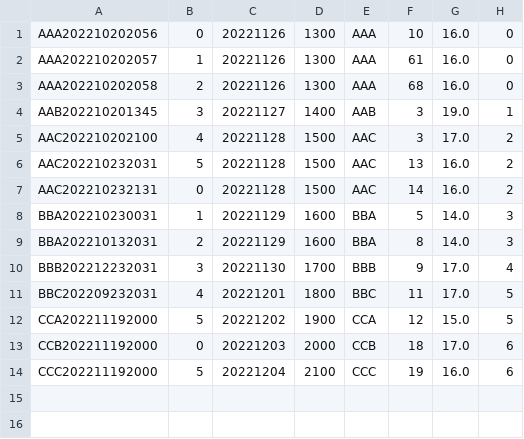
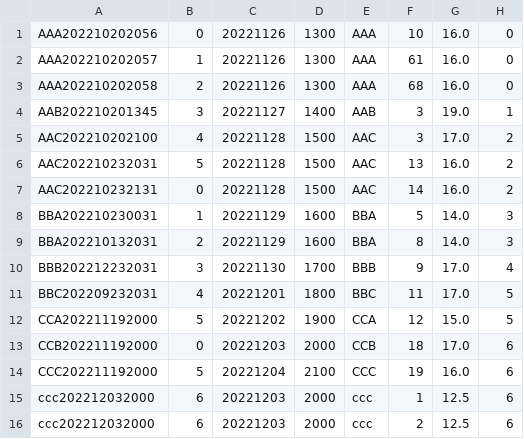
Before and after one commit to woonyee28/sc2002-project, a CSV file: database/transactionsData.csv, drawn as a sheet; the diff names each change by its address in the sheet, - before the commit and + after, or states it on an @@ line.

```diff
--- a/database/transactionsData.csv
+++ b/database/transactionsData.csv
+row 15: ccc202212032000 | 6 | 20221203 | 2000 | ccc | 1 | 12.5 | 6
+row 16: ccc202212032000 | 6 | 20221203 | 2000 | ccc | 2 | 12.5 | 6
```
Also changed, not shown: database/movieGoersData.csv, database/sessionsData.csv, 2 other files.
